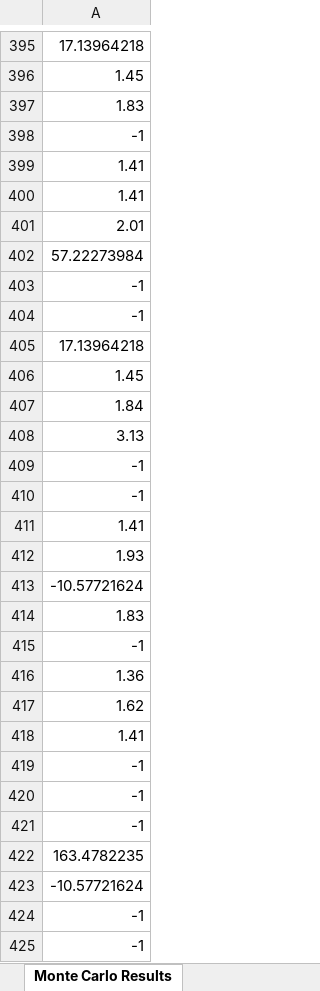
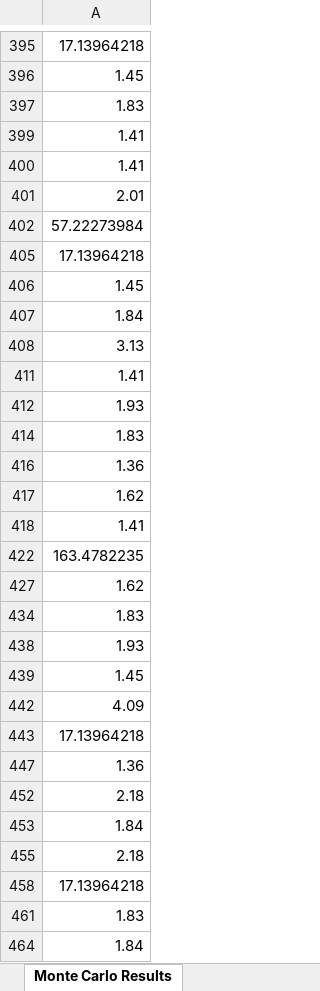
Before and after one commit to JulianPerez852/tennis_bet, an Excel workbook: data/output/results/betting_analysis_20220316.xlsx, sheet Monte Carlo Results, drawn as a sheet; only a part is shown, gaps mark what is left out; the shorter side is filled out with more unchanged rows; values as stored, in another font and other column widths than the file's, no borders; the diff covers the shown part only; the diff names each change by its address in the sheet, - before the commit and + after, or states it on an @@ line.

```diff
--- a/data/output/results/betting_analysis_20220316.xlsx (sheet Monte Carlo Results)
+++ b/data/output/results/betting_analysis_20220316.xlsx (sheet Monte Carlo Results)
@@ row 398 hidden: -1 @@
@@ row 403 hidden: -1 @@
@@ row 404 hidden: -1 @@
@@ row 409 hidden: -1 @@
@@ row 410 hidden: -1 @@
@@ row 413 hidden: -10.57721624 @@
@@ row 415 hidden: -1 @@
@@ row 419 hidden: -1 @@
@@ row 420 hidden: -1 @@
@@ row 421 hidden: -1 @@
@@ row 423 hidden: -10.57721624 @@
@@ row 424 hidden: -1 @@
@@ row 425 hidden: -1 @@
```
Also changed, not shown: 412 hidden or unhidden rows elsewhere in this sheet, charts or pictures, data/output/results/betting_analysis_20220303.xlsx, 10 other files.
